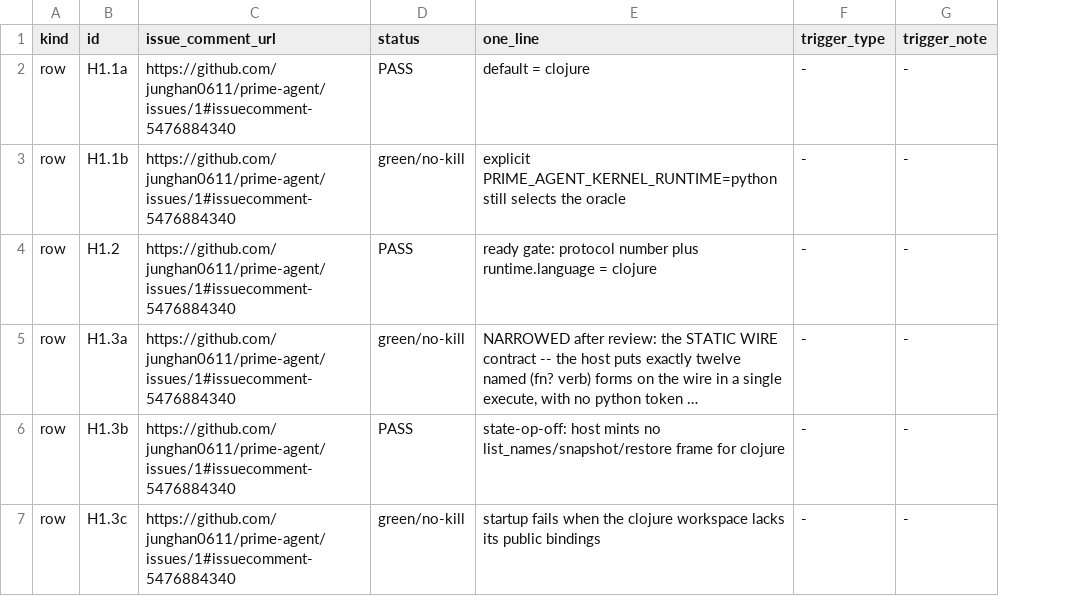
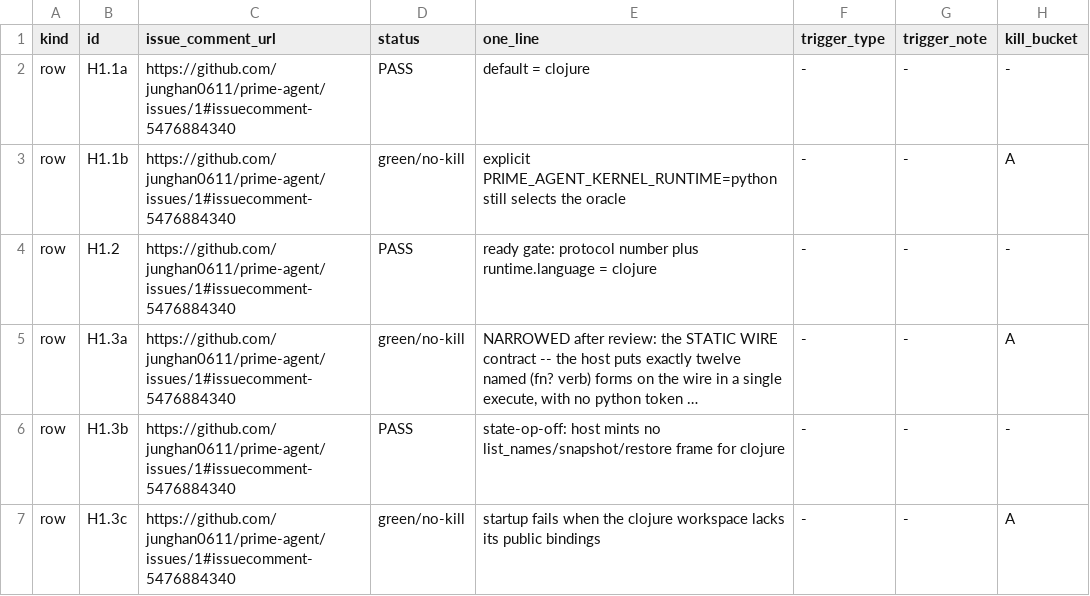
Before and after one commit to junghan0611/prime-agent, a TSV file: evals/coverage-denominator/registry.tsv, drawn as a sheet; only a part is shown; long unchanged cells end in …; the diff covers the shown part only; the diff names each change by its address in the sheet, - before the commit and + after, or states it on an @@ line.

Commit message:
fix(evals): make the kill partition data the gate checks, not a number we count
The A/B/C split was prose in a plan comment, and counting it by hand drifted
exactly the way everything else drifted today: four rows were in two buckets
at once, one was in none, and the totals did not reproduce. That is the flaw
we caught ten times elsewhere, sitting in our own decision number.

kill_bucket now lives on each row. The gate refuses a row that owes a kill
and sits in no bucket, a decided row that carries one anyway, and any set
whose parts do not add up to the rows that owe one.

Two rows move A to C because their faults are inert. captured-output-is-
bounded asserts only line counts, so reversing tail keeps the counts and
stays green -- and the green never pins tail direction at all. And a println
in kill-all! runs on the serve main thread, which sits inside the
stderr rebinding, so it cannot tear the stream; the raw-thread property
belongs to the abnormal-exit hook, which that row already records it does
not exercise. The limitation written down earlier invalidated its own fault.

Each C row now says what its green does guarantee, since not being able to
kill a row means not knowing how strong it is.

```diff
--- a/evals/coverage-denominator/registry.tsv
+++ b/evals/coverage-denominator/registry.tsv
+column H (kill_bucket), rows 2-7: - | A | - | A | - | A
```
Also changed, not shown: 7 edited cells elsewhere in this file, 1 other file.
